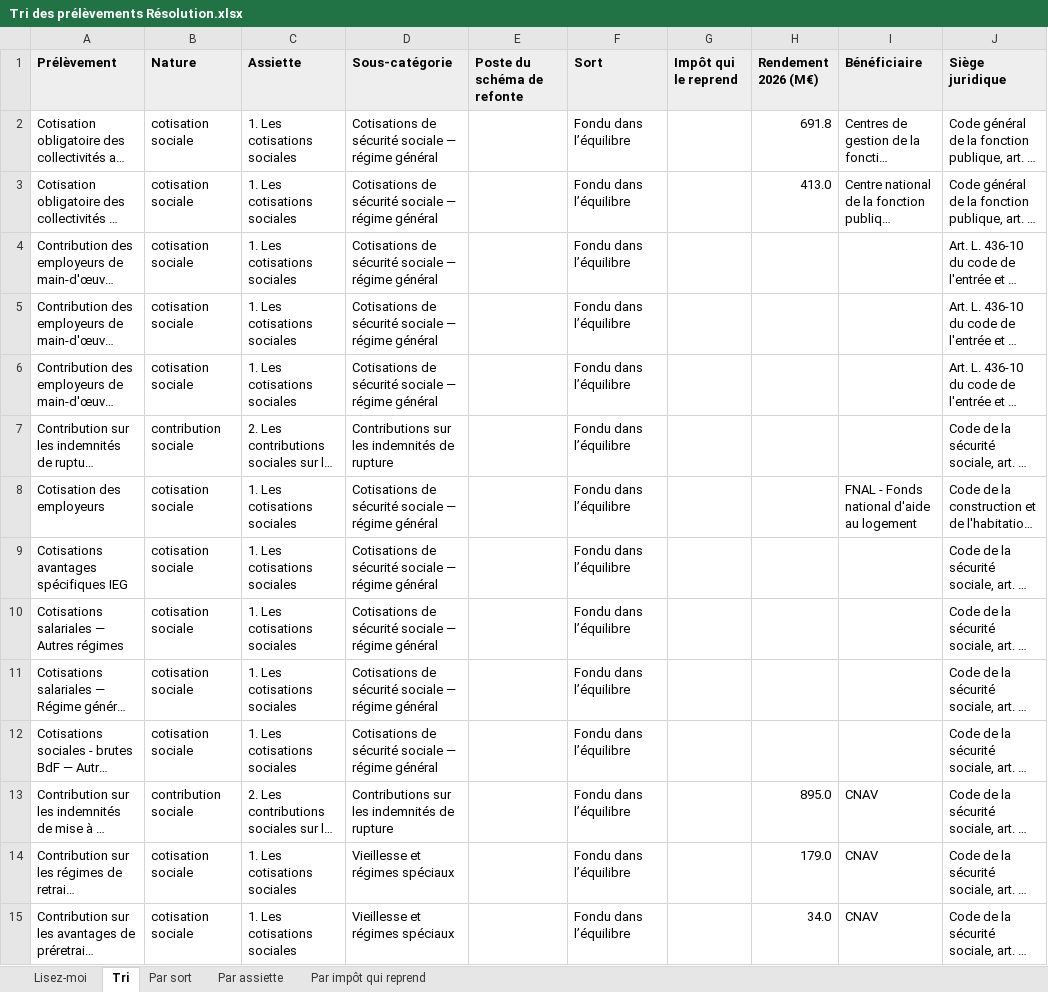
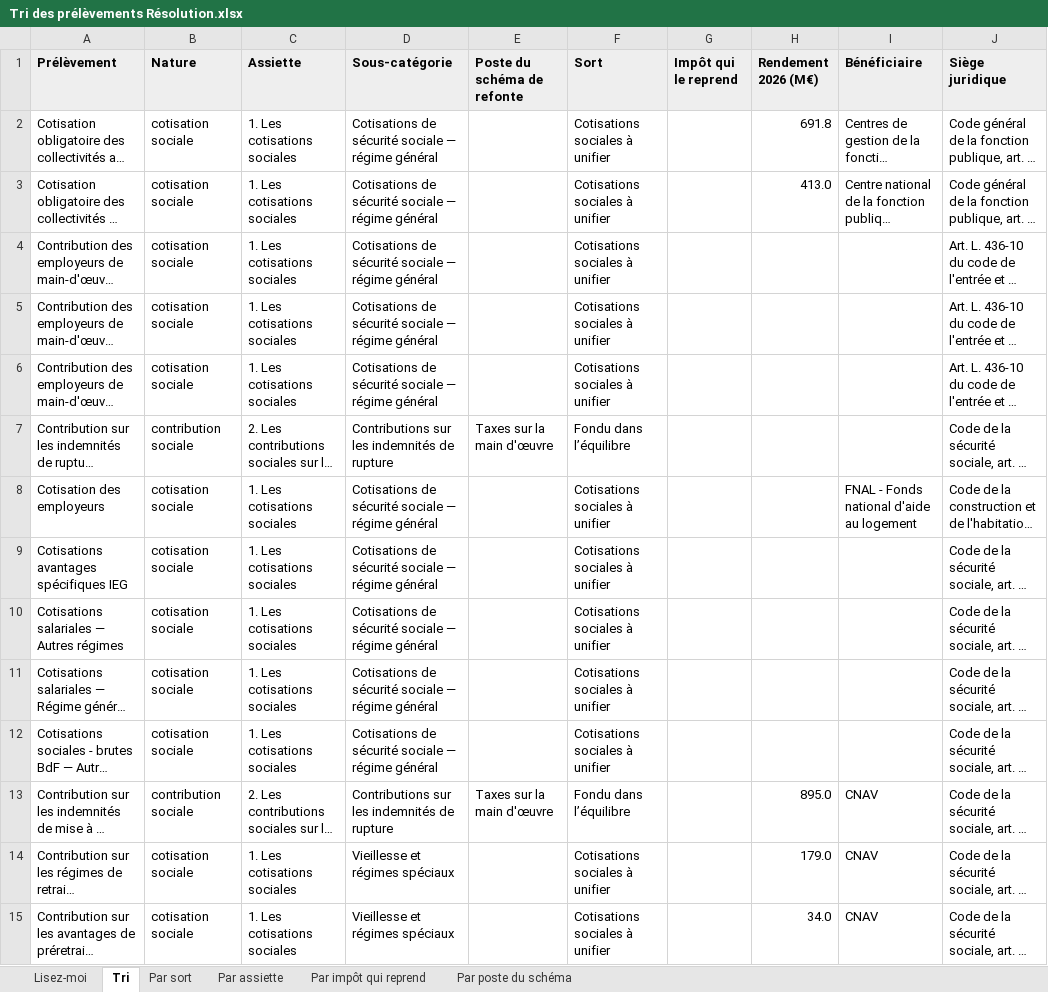
Before and after one commit to resolution-ib-dev/Resolution-2027, an Excel workbook: chantier/livrables/tri_public/Tri des prélèvements Résolution.xlsx, sheet Tri, drawn as a sheet; only a part is shown; long unchanged cells end in …; values as stored, in another font and other column widths than the file's, no borders; table styles not drawn; the diff covers the shown part only; the diff names each change by its address in the sheet, - before the commit and + after, or states it on an @@ line.

```diff
--- a/chantier/livrables/tri_public/Tri des prélèvements Résolution.xlsx (sheet Tri)
+++ b/chantier/livrables/tri_public/Tri des prélèvements Résolution.xlsx (sheet Tri)
+sheet tab: Par poste du schéma
-F2:F6 (Sort): Fondu dans l’équilibre
+F2:F6 (Sort): Cotisations sociales à unifier
-E7 (Poste du schéma de refonte): (empty)
+E7 (Poste du schéma de refonte): Taxes sur la main d'œuvre
-F8:F12 (Sort): Fondu dans l’équilibre
+F8:F12 (Sort): Cotisations sociales à unifier
-E13 (Poste du schéma de refonte): (empty)
+E13 (Poste du schéma de refonte): Taxes sur la main d'œuvre
-F14:F15 (Sort): Fondu dans l’équilibre
+F14:F15 (Sort): Cotisations sociales à unifier
```
Also changed, not shown: 86 edited cells elsewhere in this sheet, sheet Par sort, sheet Par impôt qui reprend, sheet Lisez-moi, 13 other files.
